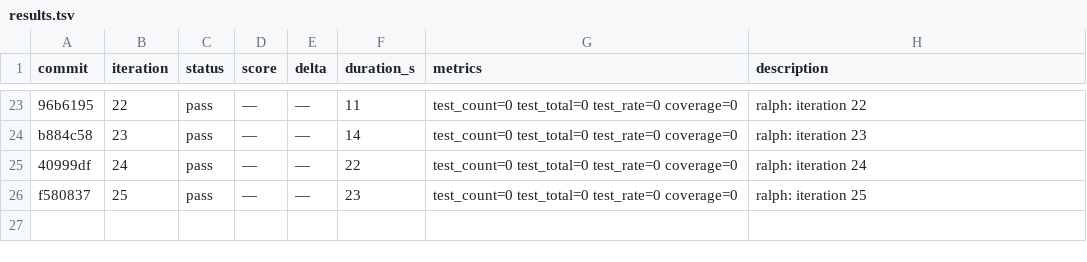
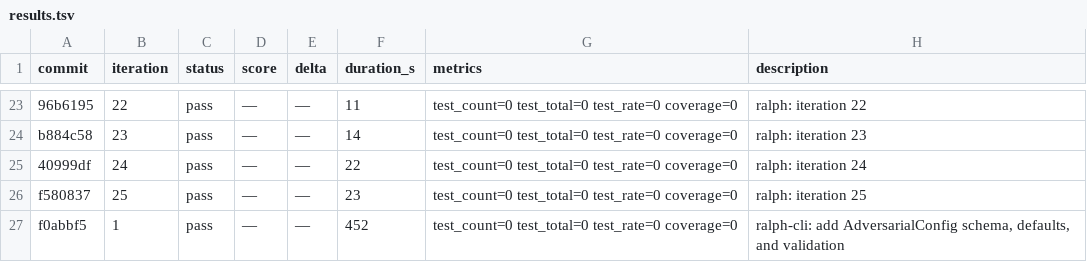
Before and after one commit to OpenCnid/ralph-cli, a TSV file: .ralph/results.tsv, drawn as a sheet; only a part is shown, gaps mark what is left out.

Commit message:
ralph: Add  type and  to ; add  to  union in ; add  field to  in ; add  to  union.

```diff
--- a/.ralph/results.tsv
+++ b/.ralph/results.tsv
@@ -26 +26,2 @@ b884c58	23	pass	—	—	14	test_count=0 test_total=0 test_rate=0 coverage=0	ralp
 f580837	25	pass	—	—	23	test_count=0 test_total=0 test_rate=0 coverage=0	ralph: iteration 25
+f0abbf5	1	pass	—	—	452	test_count=0 test_total=0 test_rate=0 coverage=0	ralph-cli: add AdversarialConfig schema, defaults, and validation
```
